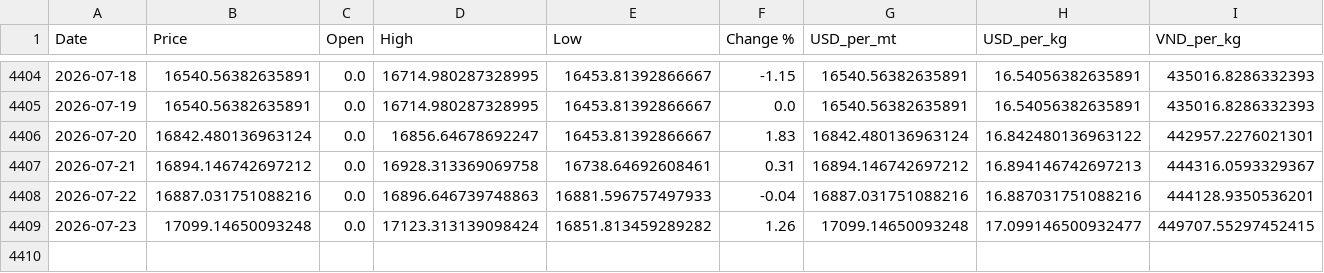
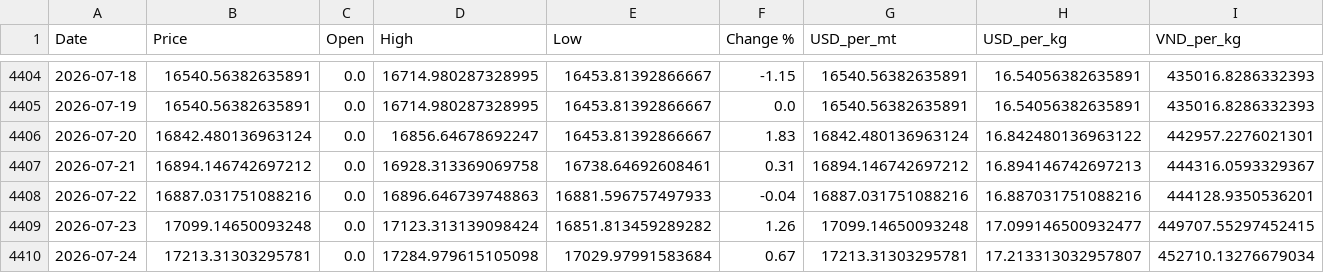
Before and after one commit to jackoer-pro/Metal_tracker, a CSV file: data/nickel_clean.csv, drawn as a sheet; only a part is shown, gaps mark what is left out.

Commit message:
Auto-update: 2026-07-24 — $17.21/kg

```diff
--- a/data/nickel_clean.csv
+++ b/data/nickel_clean.csv
@@ -4409 +4409,2 @@ Date,Price,Open,High,Low,Change %,USD_per_mt,USD_per_kg,VND_per_kg
 2026-07-23,17099.14650093248,0.0,17123.313139098424,16851.813459289282,1.26,17099.14650093248,17.099146500932477,449707.55297452415
+2026-07-24,17213.31303295781,0.0,17284.979615105098,17029.97991583684,0.67,17213.31303295781,17.213313032957807,452710.13276679034
```
